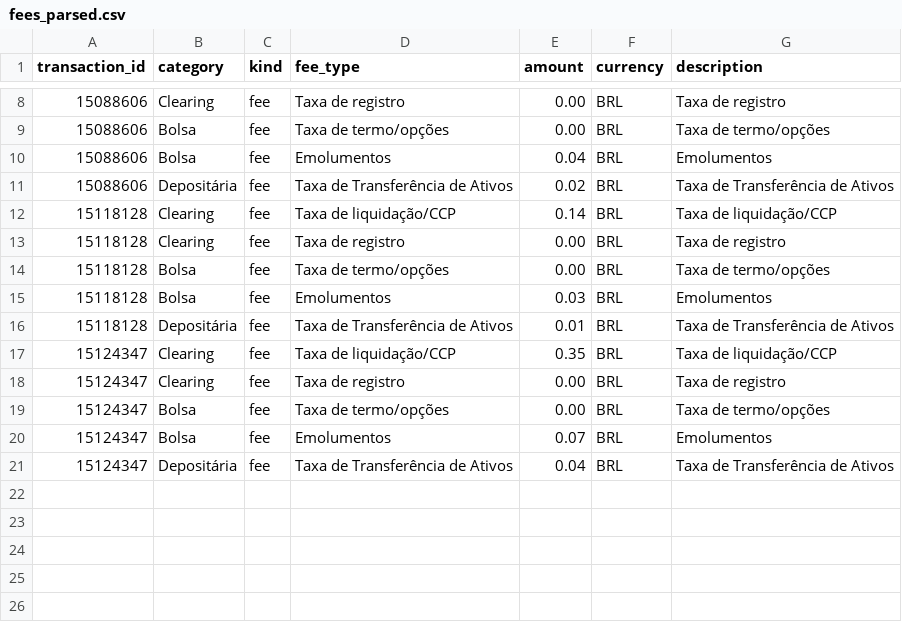
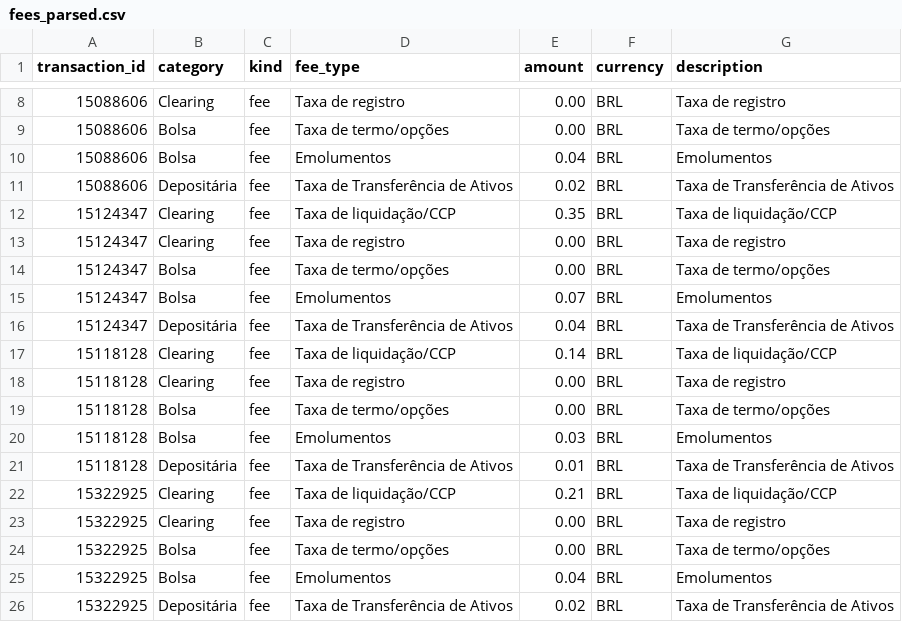
Before and after one commit to gabrielcamposic/PortfolioESG, a CSV file: data/fees_parsed.csv, drawn as a sheet; only a part is shown, gaps mark what is left out.

```diff
--- a/data/fees_parsed.csv
+++ b/data/fees_parsed.csv
@@ -11,2 +11,7 @@ transaction_id,category,kind,fee_type,amount,currency,description
 15088606,Depositária,fee,Taxa de Transferência de Ativos,0.02,BRL,Taxa de Transferência de Ativos
+15124347,Clearing,fee,Taxa de liquidação/CCP,0.35,BRL,Taxa de liquidação/CCP
+15124347,Clearing,fee,Taxa de registro,0.00,BRL,Taxa de registro
+15124347,Bolsa,fee,Taxa de termo/opções,0.00,BRL,Taxa de termo/opções
+15124347,Bolsa,fee,Emolumentos,0.07,BRL,Emolumentos
+15124347,Depositária,fee,Taxa de Transferência de Ativos,0.04,BRL,Taxa de Transferência de Ativos
 15118128,Clearing,fee,Taxa de liquidação/CCP,0.14,BRL,Taxa de liquidação/CCP
@@ -16,6 +21,6 @@ transaction_id,category,kind,fee_type,amount,currency,description
 15118128,Depositária,fee,Taxa de Transferência de Ativos,0.01,BRL,Taxa de Transferência de Ativos
-15124347,Clearing,fee,Taxa de liquidação/CCP,0.35,BRL,Taxa de liquidação/CCP
-15124347,Clearing,fee,Taxa de registro,0.00,BRL,Taxa de registro
-15124347,Bolsa,fee,Taxa de termo/opções,0.00,BRL,Taxa de termo/opções
-15124347,Bolsa,fee,Emolumentos,0.07,BRL,Emolumentos
-15124347,Depositária,fee,Taxa de Transferência de Ativos,0.04,BRL,Taxa de Transferência de Ativos
+15322925,Clearing,fee,Taxa de liquidação/CCP,0.21,BRL,Taxa de liquidação/CCP
+15322925,Clearing,fee,Taxa de registro,0.00,BRL,Taxa de registro
+15322925,Bolsa,fee,Taxa de termo/opções,0.00,BRL,Taxa de termo/opções
+15322925,Bolsa,fee,Emolumentos,0.04,BRL,Emolumentos
+15322925,Depositária,fee,Taxa de Transferência de Ativos,0.02,BRL,Taxa de Transferência de Ativos
```
Also changed, not shown: data/ledger.csv, data/transactions_parsed.csv, 15 other files.
